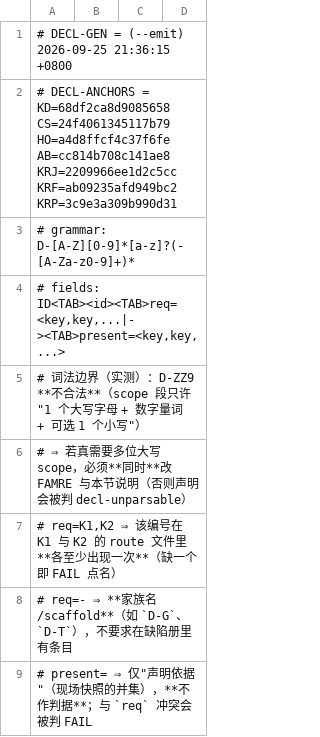
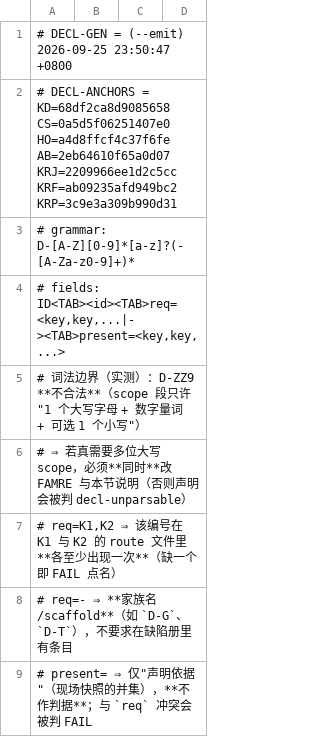
Before and after one commit to isharrrry/WPFOnLinux, a TSV file: build/MilBridge/tools/defect-registry-declared.tsv, drawn as a sheet; only a part is shown.

Commit message:
controller: declared re-emit (gen=#72, AB=2eb64610f65a0d07)

```diff
--- a/build/MilBridge/tools/defect-registry-declared.tsv
+++ b/build/MilBridge/tools/defect-registry-declared.tsv
@@ -1,3 +1,3 @@
-# DECL-GEN = (--emit) 2026-09-25 21:36:15 +0800
-# DECL-ANCHORS = KD=68df2ca8d9085658 CS=24f4061345117b79 HO=a4d8ffcf4c37f6fe AB=cc814b708c141ae8 KRJ=2209966ee1d2c5cc KRF=ab09235afd949bc2 KRP=3c9e3a309b990d31
+# DECL-GEN = (--emit) 2026-09-25 23:50:47 +0800
+# DECL-ANCHORS = KD=68df2ca8d9085658 CS=0a5d5f06251407e0 HO=a4d8ffcf4c37f6fe AB=2eb64610f65a0d07 KRJ=2209966ee1d2c5cc KRF=ab09235afd949bc2 KRP=3c9e3a309b990d31
 # grammar: D-[A-Z][0-9]*[a-z]?(-[A-Za-z0-9]+)*
```
